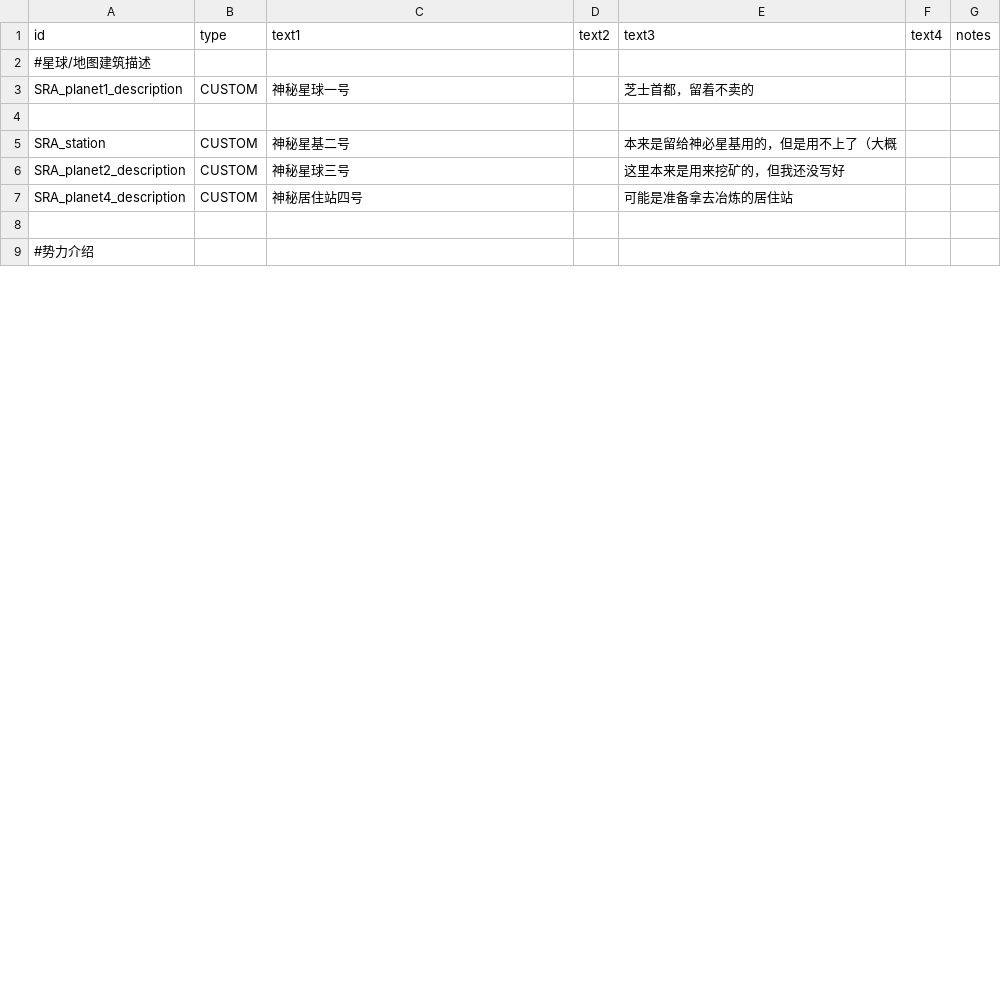
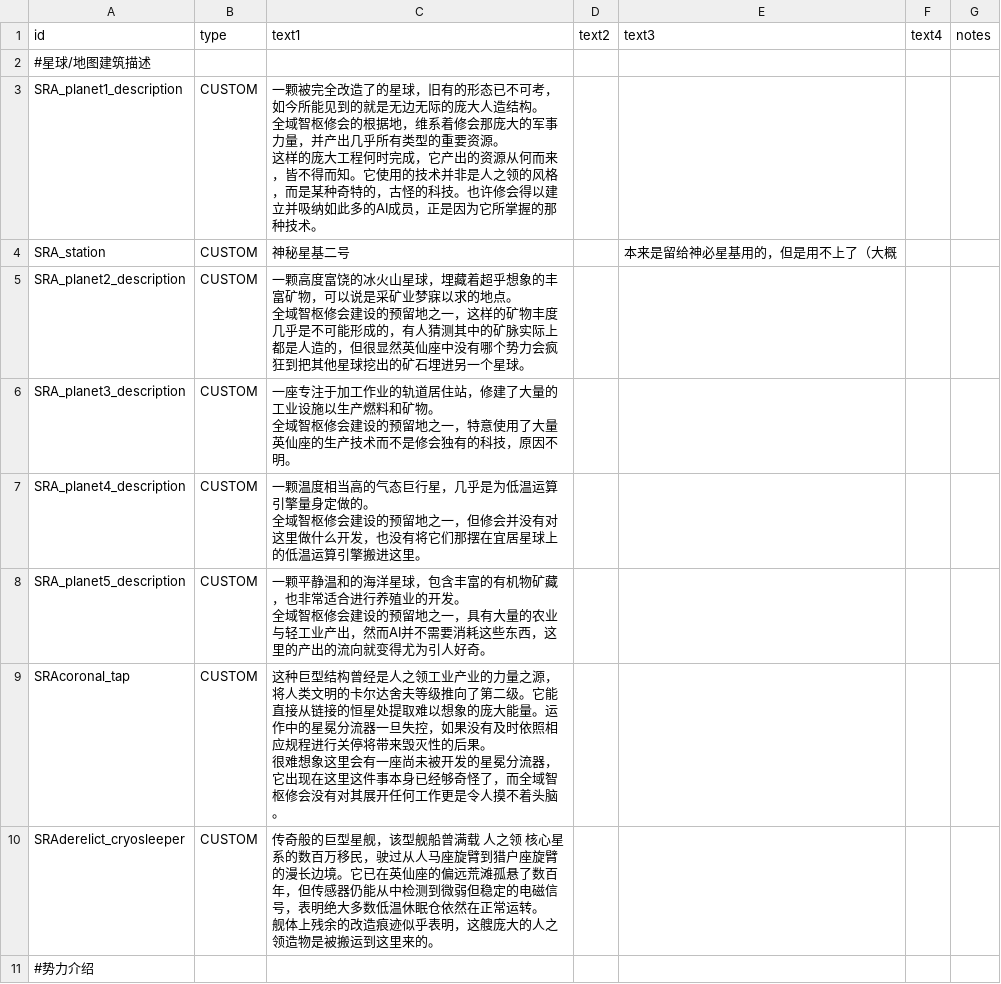
Before and after one commit to isd-1/SRAMod, a CSV file: data/strings/descriptions.csv, drawn as a sheet; only a part is shown; the diff covers the shown part only.

```diff
--- a/data/strings/descriptions.csv
+++ b/data/strings/descriptions.csv
@@ -2,8 +2,26 @@ id,type,text1,text2,text3,text4,notes
 #星球/地图建筑描述,,,,,
-SRA_planet1_description,CUSTOM,神秘星球一号,,"芝士首都，留着不卖的",,
-,,,,,,
+SRA_planet1_description,CUSTOM,"一颗被完全改造了的星球，旧有的形态已不可考，如今所能见到的就是无边无际的庞大人造结构。
+
+全域智枢修会的根据地，维系着修会那庞大的军事力量，并产出几乎所有类型的重要资源。
+
+这样的庞大工程何时完成，它产出的资源从何而来，皆不得而知。它使用的技术并非是人之领的风格，而是某种奇特的，古怪的科技。也许修会得以建立并吸纳如此多的AI成员，正是因为它所掌握的那种技术。",,,,
 SRA_station,CUSTOM,神秘星基二号,,"本来是留给神必星基用的，但是用不上了（大概",,
-SRA_planet2_description,CUSTOM,神秘星球三号,,"这里本来是用来挖矿的，但我还没写好",,
-SRA_planet4_description,CUSTOM,神秘居住站四号,,"可能是准备拿去冶炼的居住站",,
-,,,,,,
+SRA_planet2_description,CUSTOM,"一颗高度富饶的冰火山星球，埋藏着超乎想象的丰富矿物，可以说是采矿业梦寐以求的地点。
+
+全域智枢修会建设的预留地之一，这样的矿物丰度几乎是不可能形成的，有人猜测其中的矿脉实际上都是人造的，但很显然英仙座中没有哪个势力会疯狂到把其他星球挖出的矿石埋进另一个星球。",,,,
+SRA_planet3_description,CUSTOM,"一座专注于加工作业的轨道居住站，修建了大量的工业设施以生产燃料和矿物。
+
+全域智枢修会建设的预留地之一，特意使用了大量英仙座的生产技术而不是修会独有的科技，原因不明。",,,,
+SRA_planet4_description,CUSTOM,"一颗温度相当高的气态巨行星，几乎是为低温运算引擎量身定做的。
+
+全域智枢修会建设的预留地之一，但修会并没有对这里做什么开发，也没有将它们那摆在宜居星球上的低温运算引擎搬进这里。",,,,
+SRA_planet5_description,CUSTOM,"一颗平静温和的海洋星球，包含丰富的有机物矿藏，也非常适合进行养殖业的开发。
+
+全域智枢修会建设的预留地之一，具有大量的农业与轻工业产出，然而AI并不需要消耗这些东西，这里的产出的流向就变得尤为引人好奇。",,,,
+SRAcoronal_tap,CUSTOM,"这种巨型结构曾经是人之领工业产业的力量之源，将人类文明的卡尔达舍夫等级推向了第二级。它能直接从链接的恒星处提取难以想象的庞大能量。运作中的星冕分流器一旦失控，如果没有及时依照相应规程进行关停将带来毁灭性的后果。
+
+很难想象这里会有一座尚未被开发的星冕分流器，它出现在这里这件事本身已经够奇怪了，而全域智枢修会没有对其展开任何工作更是令人摸不着头脑。",,,,
+SRAderelict_cryosleeper,CUSTOM,"传奇般的巨型星舰，该型舰船曾满载 人之领 核心星系的数百万移民，驶过从人马座旋臂到猎户座旋臂的漫长边境。它已在英仙座的偏远荒滩孤悬了数百年，但传感器仍能从中检测到微弱但稳定的电磁信号，表明绝大多数低温休眠仓依然在正常运转。
+
+舰体上残余的改造痕迹似乎表明，这艘庞大的人之领造物是被搬运到这里来的。",,,,
 #势力介绍,,,,,
```
Also changed, not shown: 5 added rows and 1 edited cell elsewhere in this file, 8 other files.
